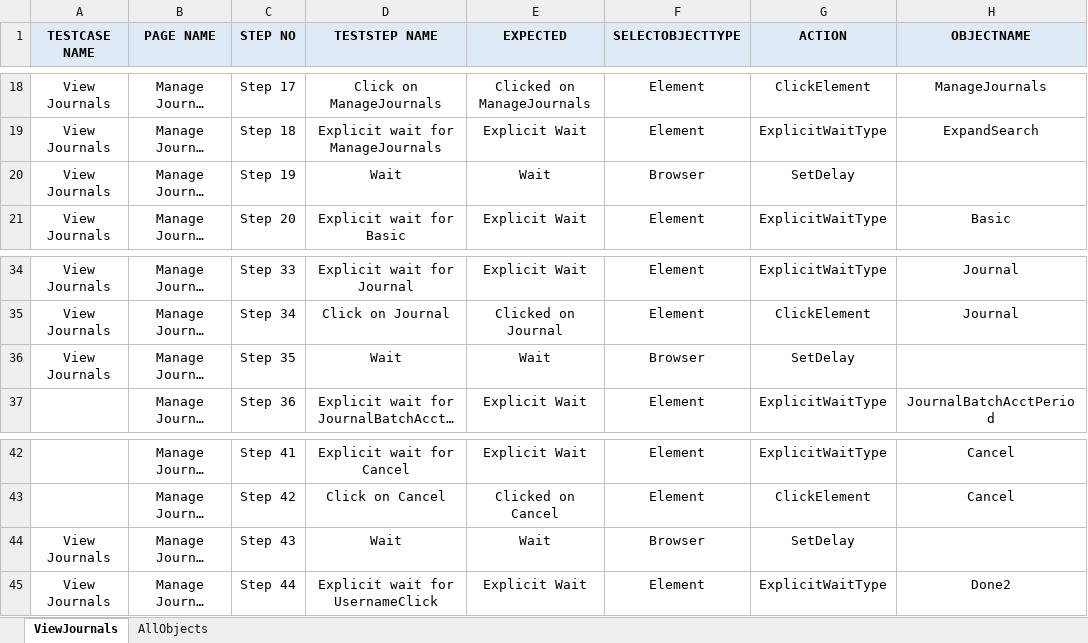
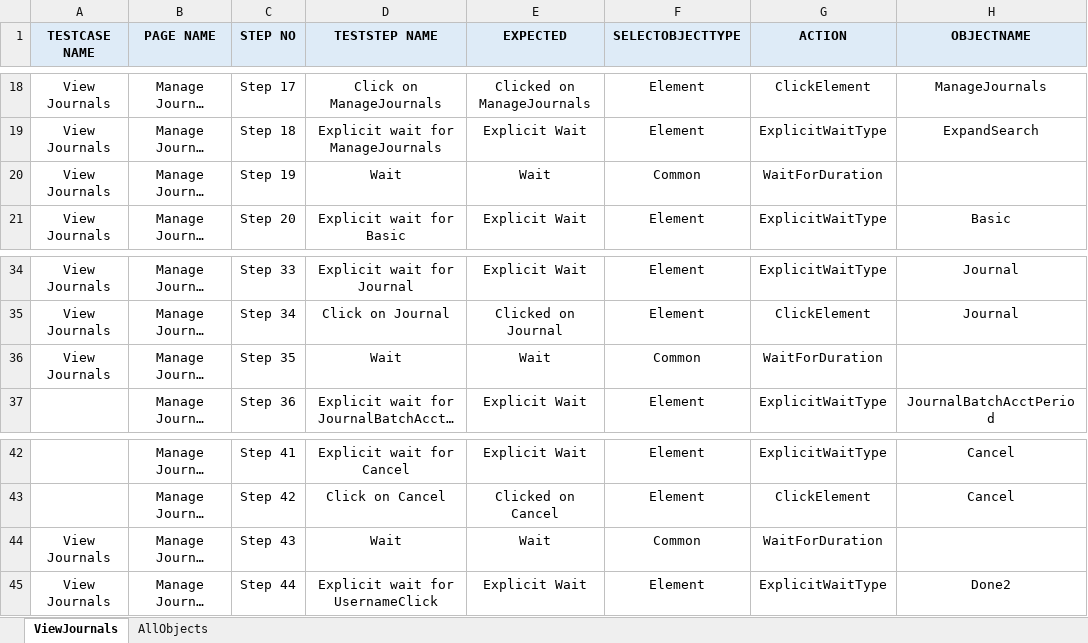
Before and after one commit to rt8228/Gnb_Fusion, an Excel workbook: GL110_Script_ViewJournals_21B.xlsx, sheet ViewJournals, drawn as a sheet; only a part is shown, gaps mark what is left out; long unchanged cells end in …; values as stored, in another font and other column widths than the file's, no borders; conditional formats not drawn; the diff names each change by its address in the sheet, - before the commit and + after, or states it on an @@ line.

```diff
--- a/GL110_Script_ViewJournals_21B.xlsx (sheet ViewJournals)
+++ b/GL110_Script_ViewJournals_21B.xlsx (sheet ViewJournals)
-F20 (SELECTOBJECTTYPE): Browser
+F20 (SELECTOBJECTTYPE): Common
-G20 (ACTION): SetDelay
+G20 (ACTION): WaitForDuration
-F36 (SELECTOBJECTTYPE): Browser
+F36 (SELECTOBJECTTYPE): Common
-G36 (ACTION): SetDelay
+G36 (ACTION): WaitForDuration
-F44 (SELECTOBJECTTYPE): Browser
+F44 (SELECTOBJECTTYPE): Common
-G44 (ACTION): SetDelay
+G44 (ACTION): WaitForDuration
```
Also changed, not shown: GL120_Script_ReverseJournals_21B.xlsx, GL200_Script_LaunchAutoPost_21B.xlsx, 9 other files.
